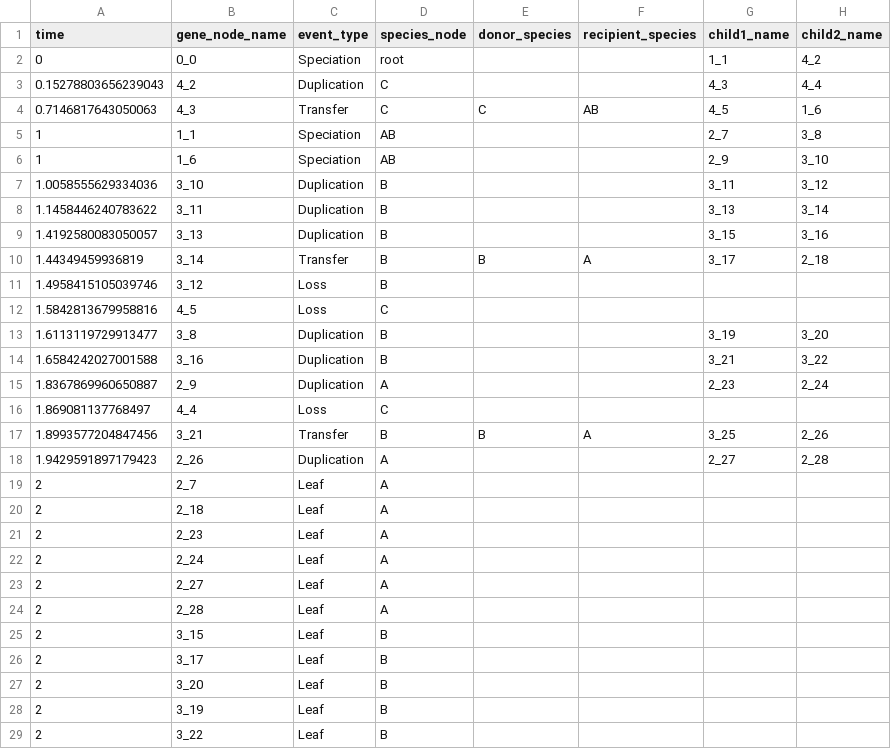
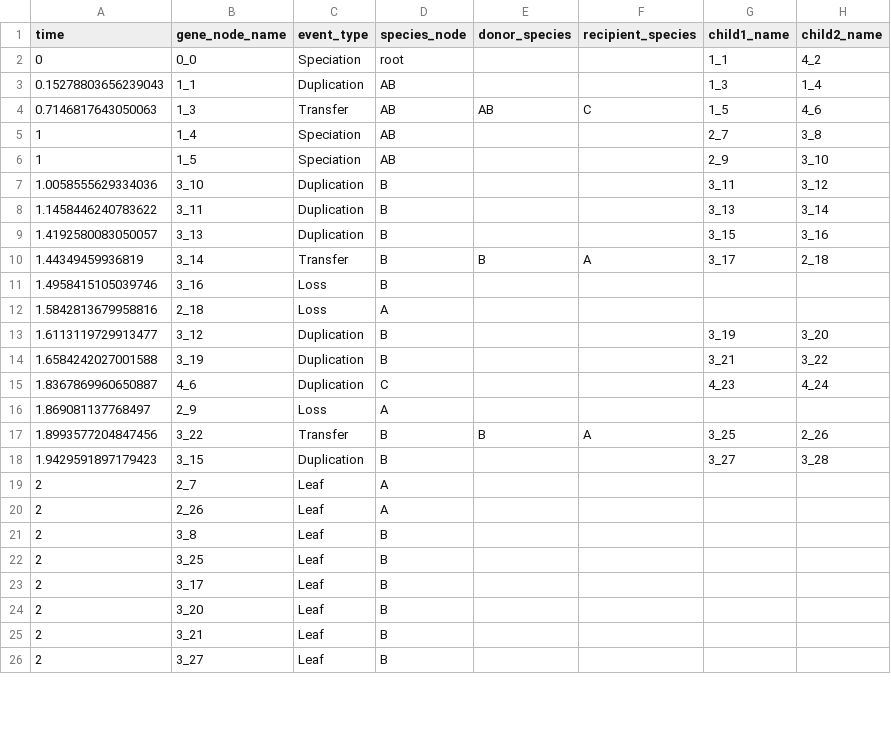
Before and after one commit to SisyphusMountain/rustree, a CSV file: test_dtl_events.csv, drawn as a sheet; only a part is shown; the diff covers the shown part only.

Commit message:
Changed the programming style for DTL simulation: we now use iterators that lazily produce gene trees instead of having to precompute all gene trees before proceeding. We can now collect the reconciled gene trees or process them one at a time

```diff
--- a/test_dtl_events.csv
+++ b/test_dtl_events.csv
@@ -2,6 +2,6 @@ time,gene_node_name,event_type,species_node,donor_species,recipient_species,chil
 0,0_0,Speciation,root,,,1_1,4_2
-0.15278803656239043,4_2,Duplication,C,,,4_3,4_4
-0.7146817643050063,4_3,Transfer,C,C,AB,4_5,1_6
-1,1_1,Speciation,AB,,,2_7,3_8
-1,1_6,Speciation,AB,,,2_9,3_10
+0.15278803656239043,1_1,Duplication,AB,,,1_3,1_4
+0.7146817643050063,1_3,Transfer,AB,AB,C,1_5,4_6
+1,1_4,Speciation,AB,,,2_7,3_8
+1,1_5,Speciation,AB,,,2_9,3_10
 1.0058555629334036,3_10,Duplication,B,,,3_11,3_12
@@ -10,20 +10,17 @@ time,gene_node_name,event_type,species_node,donor_species,recipient_species,chil
 1.44349459936819,3_14,Transfer,B,B,A,3_17,2_18
-1.4958415105039746,3_12,Loss,B,,,,
-1.5842813679958816,4_5,Loss,C,,,,
-1.6113119729913477,3_8,Duplication,B,,,3_19,3_20
-1.6584242027001588,3_16,Duplication,B,,,3_21,3_22
-1.8367869960650887,2_9,Duplication,A,,,2_23,2_24
-1.869081137768497,4_4,Loss,C,,,,
-1.8993577204847456,3_21,Transfer,B,B,A,3_25,2_26
-1.9429591897179423,2_26,Duplication,A,,,2_27,2_28
+1.4958415105039746,3_16,Loss,B,,,,
+1.5842813679958816,2_18,Loss,A,,,,
+1.6113119729913477,3_12,Duplication,B,,,3_19,3_20
+1.6584242027001588,3_19,Duplication,B,,,3_21,3_22
+1.8367869960650887,4_6,Duplication,C,,,4_23,4_24
+1.869081137768497,2_9,Loss,A,,,,
+1.8993577204847456,3_22,Transfer,B,B,A,3_25,2_26
+1.9429591897179423,3_15,Duplication,B,,,3_27,3_28
 2,2_7,Leaf,A,,,,
-2,2_18,Leaf,A,,,,
-2,2_23,Leaf,A,,,,
-2,2_24,Leaf,A,,,,
-2,2_27,Leaf,A,,,,
-2,2_28,Leaf,A,,,,
-2,3_15,Leaf,B,,,,
+2,2_26,Leaf,A,,,,
+2,3_8,Leaf,B,,,,
+2,3_25,Leaf,B,,,,
 2,3_17,Leaf,B,,,,
 2,3_20,Leaf,B,,,,
-2,3_19,Leaf,B,,,,
-2,3_22,Leaf,B,,,,
+2,3_21,Leaf,B,,,,
+2,3_27,Leaf,B,,,,
```
Also changed, not shown: 3 added rows and 1 edited cell elsewhere in this file, 9 other files.
